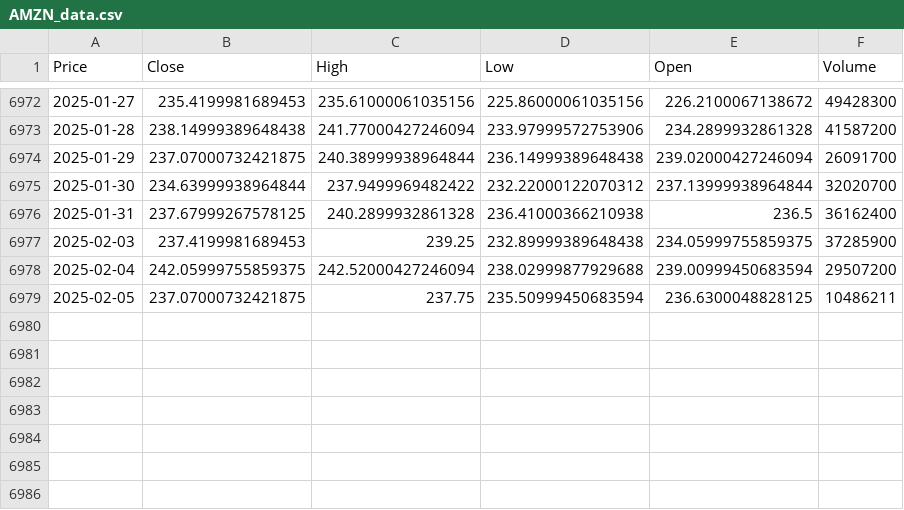
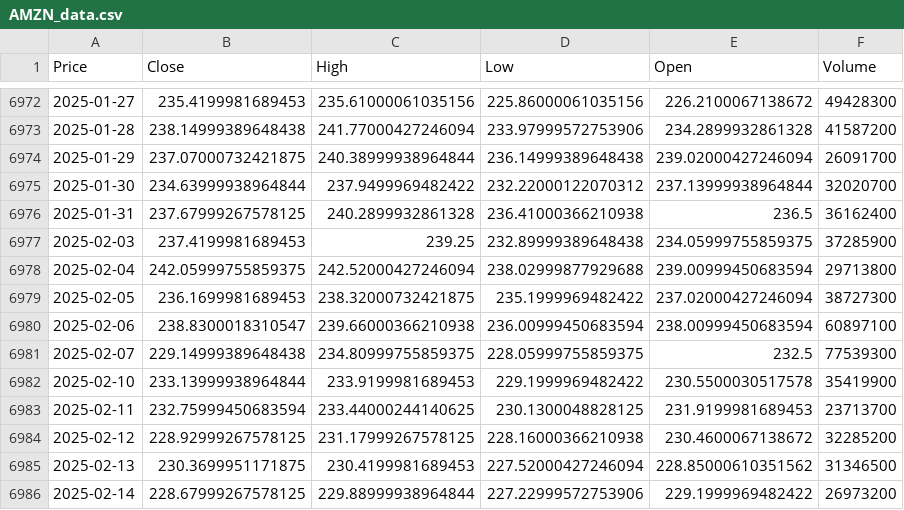
Before and after one commit to dchisholm125/deep-learning-playground, a CSV file: csv/AMZN_data.csv, drawn as a sheet; only a part is shown, gaps mark what is left out; the diff names each change by its address in the sheet, - before the commit and + after, or states it on an @@ line.

```diff
--- a/csv/AMZN_data.csv
+++ b/csv/AMZN_data.csv
-F6978 (Volume): 29507200
+F6978 (Volume): 29713800
-B6979 (Close): 237.07000732421875
+B6979 (Close): 236.1699981689453
-C6979 (High): 237.75
+C6979 (High): 238.32000732421875
-D6979 (Low): 235.50999450683594
+D6979 (Low): 235.1999969482422
-E6979 (Open): 236.6300048828125
+E6979 (Open): 237.02000427246094
-F6979 (Volume): 10486211
+F6979 (Volume): 38727300
+row 6980: 2025-02-06 | 238.8300018310547 | 239.66000366210938 | 236.00999450683594 | 238.00999450683594 | 60897100
+row 6981: 2025-02-07 | 229.14999389648438 | 234.80999755859375 | 228.05999755859375 | 232.5 | 77539300
+row 6982: 2025-02-10 | 233.13999938964844 | 233.9199981689453 | 229.1999969482422 | 230.5500030517578 | 35419900
+row 6983: 2025-02-11 | 232.75999450683594 | 233.44000244140625 | 230.1300048828125 | 231.9199981689453 | 23713700
+row 6984: 2025-02-12 | 228.92999267578125 | 231.17999267578125 | 228.16000366210938 | 230.4600067138672 | 32285200
+row 6985: 2025-02-13 | 230.3699951171875 | 230.4199981689453 | 227.52000427246094 | 228.85000610351562 | 31346500
+row 6986: 2025-02-14 | 228.67999267578125 | 229.88999938964844 | 227.22999572753906 | 229.1999969482422 | 26973200
```
Also changed, not shown: csv/MSFT_data.csv, csv/QQQ_data.csv, 17 other files.
